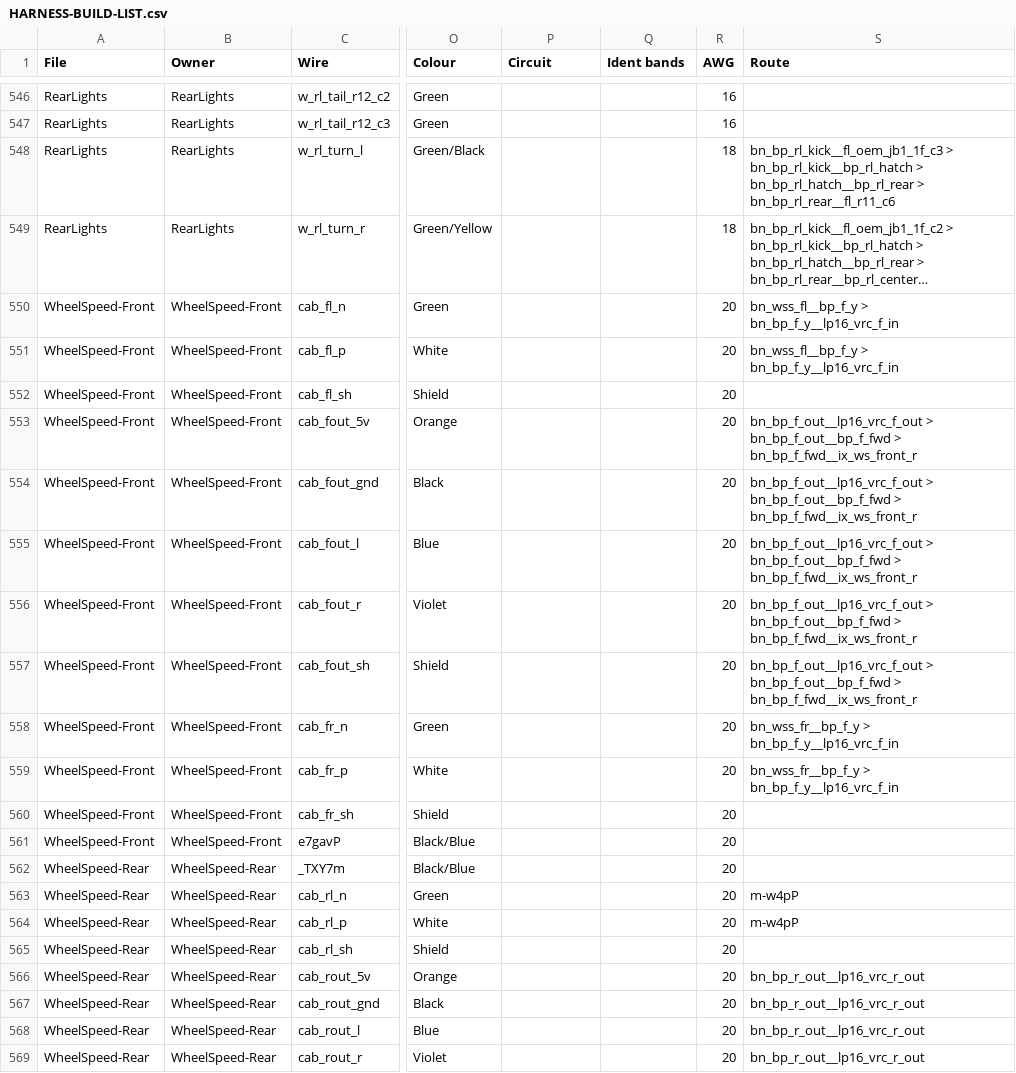
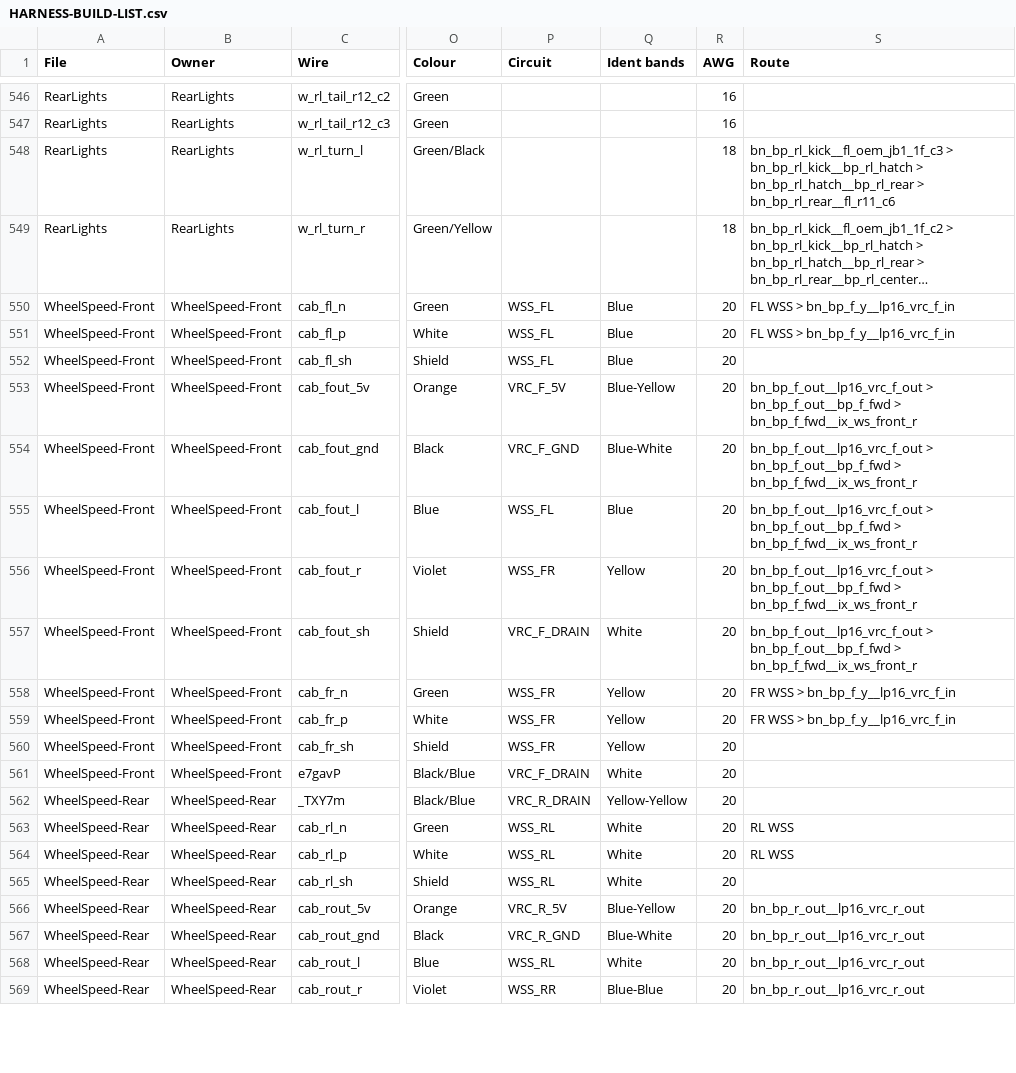
Before and after one commit to living-relation/st185-link-ecu-config, a CSV file: docs/harness/HARNESS-BUILD-LIST.csv, drawn as a sheet; only a part is shown, gaps mark what is left out; long unchanged cells end in …; the diff covers the shown part only; the diff names each change by its address in the sheet, - before the commit and + after, or states it on an @@ line.

```diff
--- a/docs/harness/HARNESS-BUILD-LIST.csv
+++ b/docs/harness/HARNESS-BUILD-LIST.csv
-P550:P552 (Circuit): (empty)
+P550:P552 (Circuit): WSS_FL
-Q550:Q552 (Ident bands): (empty)
+Q550:Q552 (Ident bands): Blue
-S550:S551 (Route): bn_wss_fl__bp_f_y > bn_bp_f_y__lp16_vrc_f_in
+S550:S551 (Route): FL WSS > bn_bp_f_y__lp16_vrc_f_in
-P553 (Circuit): (empty)
+P553 (Circuit): VRC_F_5V
-Q553 (Ident bands): (empty)
+Q553 (Ident bands): Blue-Yellow
-P554 (Circuit): (empty)
+P554 (Circuit): VRC_F_GND
-Q554 (Ident bands): (empty)
+Q554 (Ident bands): Blue-White
-P555 (Circuit): (empty)
+P555 (Circuit): WSS_FL
-Q555 (Ident bands): (empty)
+Q555 (Ident bands): Blue
-P556 (Circuit): (empty)
+P556 (Circuit): WSS_FR
-Q556 (Ident bands): (empty)
+Q556 (Ident bands): Yellow
-P557 (Circuit): (empty)
+P557 (Circuit): VRC_F_DRAIN
-Q557 (Ident bands): (empty)
+Q557 (Ident bands): White
-P558:P560 (Circuit): (empty)
+P558:P560 (Circuit): WSS_FR
-Q558:Q560 (Ident bands): (empty)
+Q558:Q560 (Ident bands): Yellow
-S558:S559 (Route): bn_wss_fr__bp_f_y > bn_bp_f_y__lp16_vrc_f_in
+S558:S559 (Route): FR WSS > bn_bp_f_y__lp16_vrc_f_in
-P561 (Circuit): (empty)
+P561 (Circuit): VRC_F_DRAIN
-Q561 (Ident bands): (empty)
+Q561 (Ident bands): White
-P562 (Circuit): (empty)
+P562 (Circuit): VRC_R_DRAIN
-Q562 (Ident bands): (empty)
+Q562 (Ident bands): Yellow-Yellow
-P563:P565 (Circuit): (empty)
+P563:P565 (Circuit): WSS_RL
-Q563:Q565 (Ident bands): (empty)
+Q563:Q565 (Ident bands): White
-S563:S564 (Route): m-w4pP
+S563:S564 (Route): RL WSS
-P566 (Circuit): (empty)
+P566 (Circuit): VRC_R_5V
-Q566 (Ident bands): (empty)
+Q566 (Ident bands): Blue-Yellow
-P567 (Circuit): (empty)
+P567 (Circuit): VRC_R_GND
-Q567 (Ident bands): (empty)
+Q567 (Ident bands): Blue-White
-P568 (Circuit): (empty)
+P568 (Circuit): WSS_RL
-Q568 (Ident bands): (empty)
+Q568 (Ident bands): White
-P569 (Circuit): (empty)
+P569 (Circuit): WSS_RR
-Q569 (Ident bands): (empty)
+Q569 (Ident bands): Blue-Blue
```
Also changed, not shown: 10 edited cells elsewhere in this file, 5 other files.
